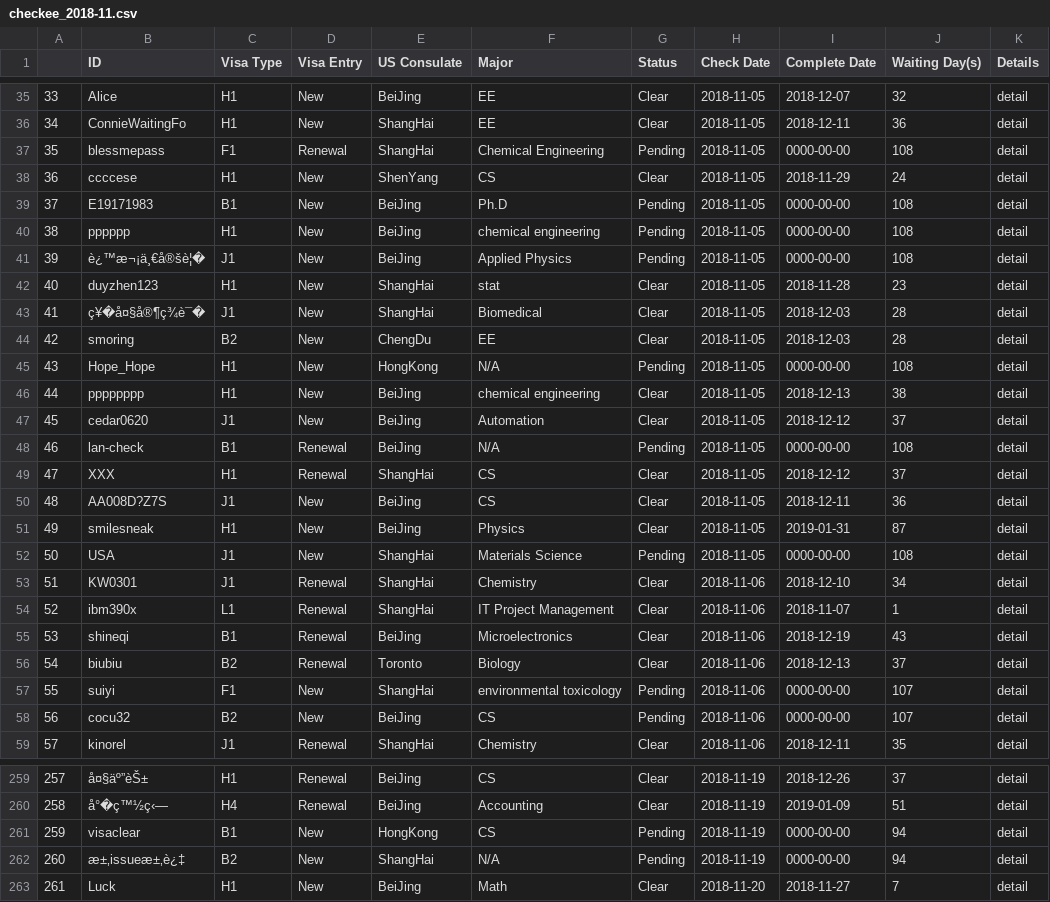
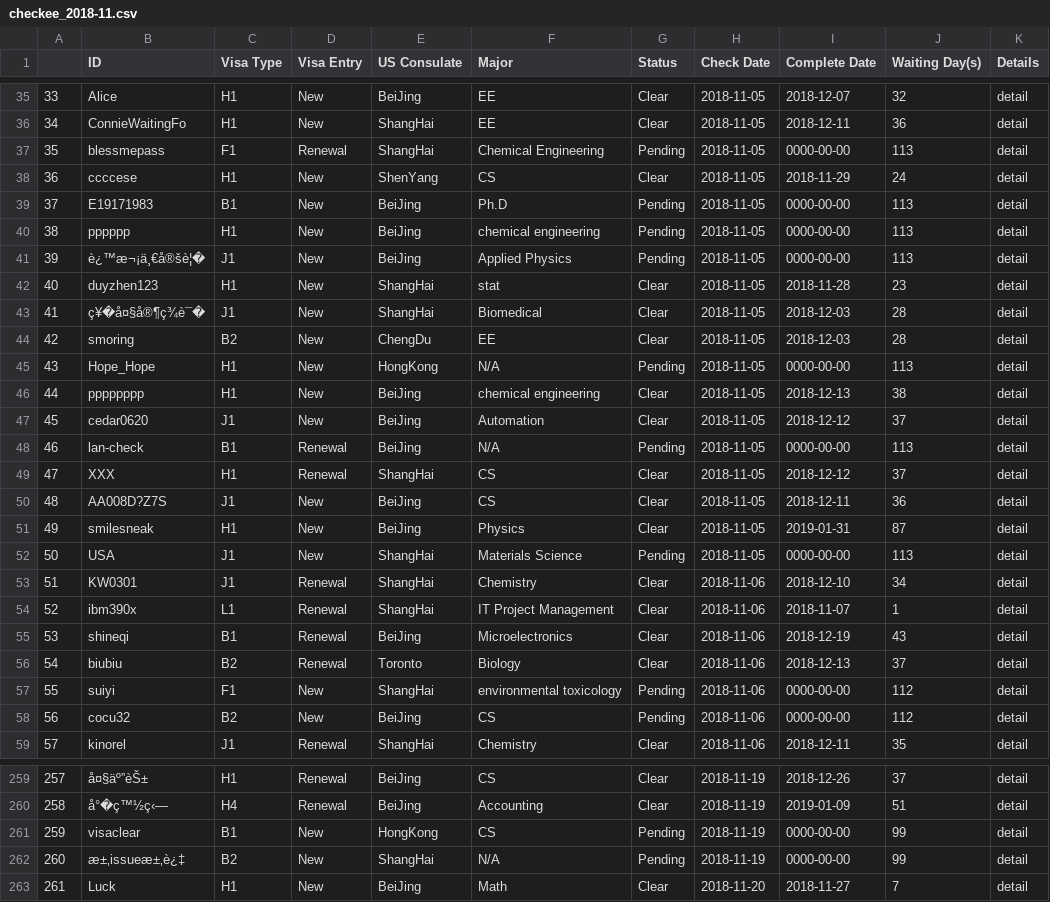
Before and after one commit to leileibill/PaChong, a CSV file: checkee/data/checkee_2018-11.csv, drawn as a sheet; only a part is shown, gaps mark what is left out; the diff covers the shown part only; the diff names each change by its address in the sheet, - before the commit and + after, or states it on an @@ line.

```diff
--- a/checkee/data/checkee_2018-11.csv
+++ b/checkee/data/checkee_2018-11.csv
-J37 (Waiting Day(s)): 108
+J37 (Waiting Day(s)): 113
-J39:J41 (Waiting Day(s)): 108
+J39:J41 (Waiting Day(s)): 113
-J45 (Waiting Day(s)): 108
+J45 (Waiting Day(s)): 113
-J48 (Waiting Day(s)): 108
+J48 (Waiting Day(s)): 113
-J52 (Waiting Day(s)): 108
+J52 (Waiting Day(s)): 113
-J57:J58 (Waiting Day(s)): 107
+J57:J58 (Waiting Day(s)): 112
-J261:J262 (Waiting Day(s)): 94
+J261:J262 (Waiting Day(s)): 99
```
Also changed, not shown: 2 added rows, 93 edited cells and row numbers in column A elsewhere in this file, checkee/data/checkee_2018-12.csv, checkee/data/checkee_2019-01.csv, 9 other files.
